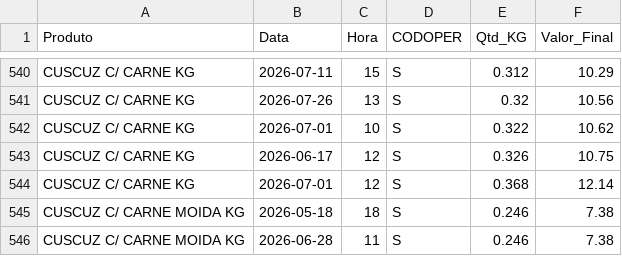
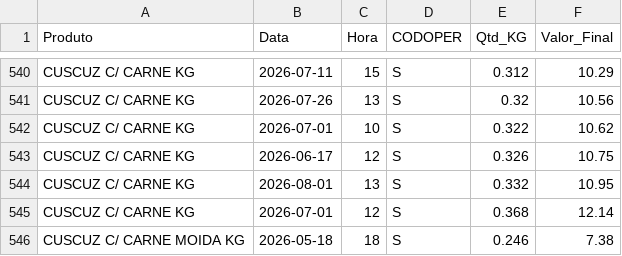
Before and after one commit to hadassagarcia/RotiFluxo, a CSV file: vendas_filial5.csv, drawn as a sheet; only a part is shown, gaps mark what is left out; the shorter side is filled out with more unchanged rows; the diff names each change by its address in the sheet, - before the commit and + after, or states it on an @@ line.

Commit message:
Atualização de Performance

```diff
--- a/vendas_filial5.csv
+++ b/vendas_filial5.csv
+row 544: CUSCUZ C/ CARNE KG | 2026-08-01 | 13 | S | 0.332 | 10.95
```
